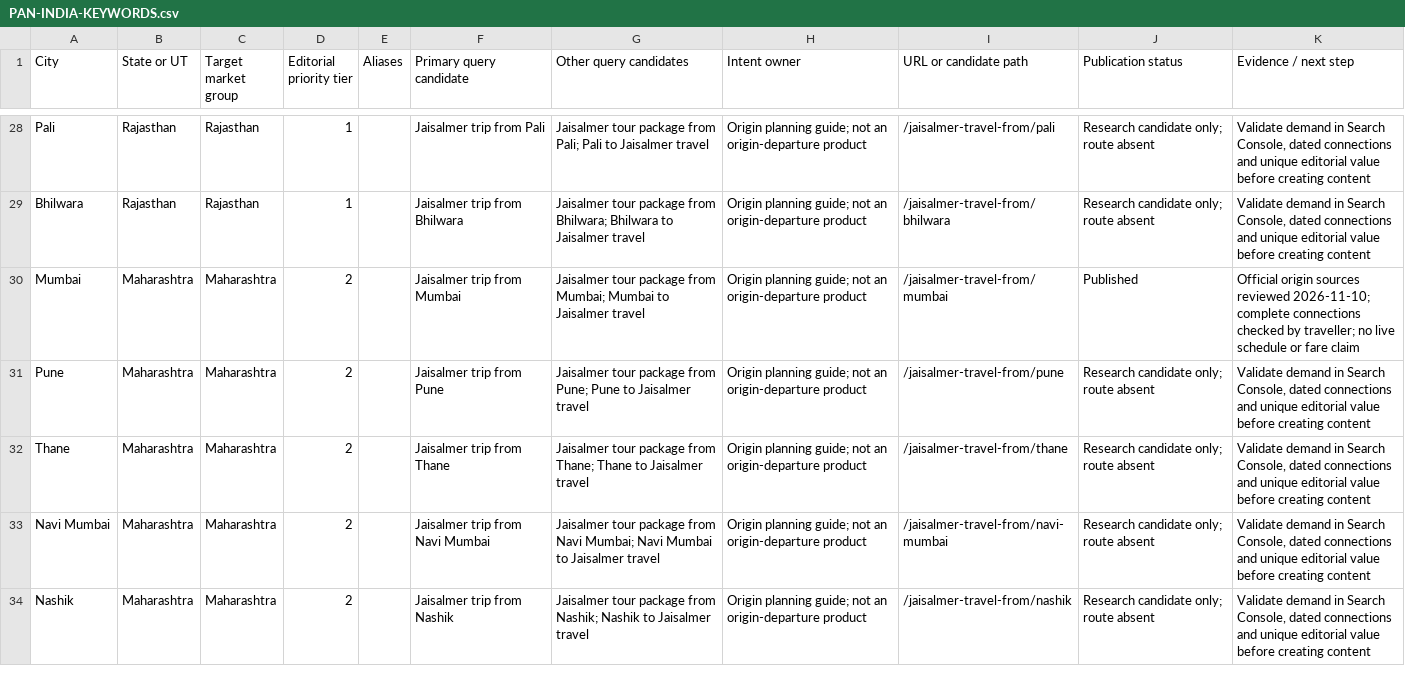
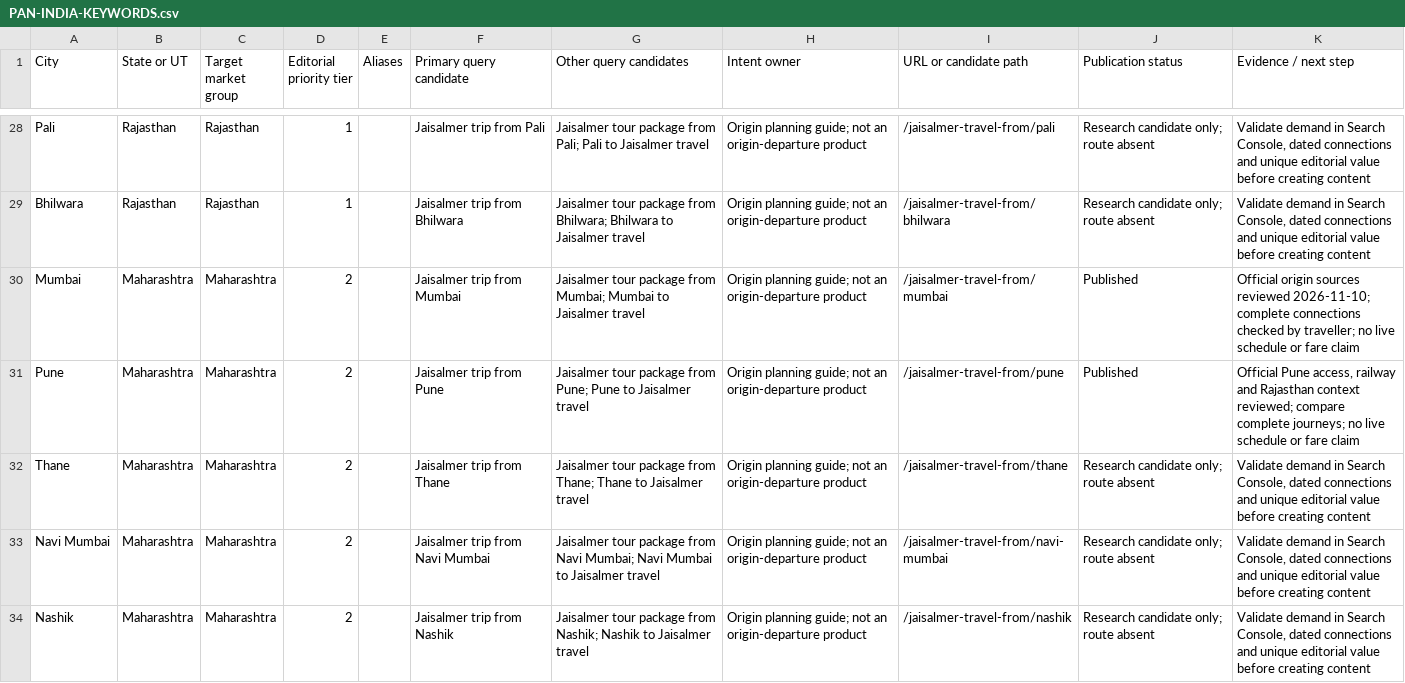
Before and after one commit to gojaisalgo-cloud/jaisalgoFE, a CSV file: docs/PAN-INDIA-KEYWORDS.csv, drawn as a sheet; only a part is shown, gaps mark what is left out.

```diff
--- a/docs/PAN-INDIA-KEYWORDS.csv
+++ b/docs/PAN-INDIA-KEYWORDS.csv
@@ -30,3 +30,3 @@
 "Mumbai","Maharashtra","Maharashtra","2","","Jaisalmer trip from Mumbai","Jaisalmer tour package from Mumbai; Mumbai to Jaisalmer travel","Origin planning guide; not an origin-departure product","/jaisalmer-travel-from/mumbai","Published","Official origin sources reviewed 2026-11-10; complete connections checked by traveller; no live schedule or fare claim"
-"Pune","Maharashtra","Maharashtra","2","","Jaisalmer trip from Pune","Jaisalmer tour package from Pune; Pune to Jaisalmer travel","Origin planning guide; not an origin-departure product","/jaisalmer-travel-from/pune","Research candidate only; route absent","Validate demand in Search Console, dated connections and unique editorial value before creating content"
+"Pune","Maharashtra","Maharashtra","2","","Jaisalmer trip from Pune","Jaisalmer tour package from Pune; Pune to Jaisalmer travel","Origin planning guide; not an origin-departure product","/jaisalmer-travel-from/pune","Published","Official Pune access, railway and Rajasthan context reviewed; compare complete journeys; no live schedule or fare claim"
 "Thane","Maharashtra","Maharashtra","2","","Jaisalmer trip from Thane","Jaisalmer tour package from Thane; Thane to Jaisalmer travel","Origin planning guide; not an origin-departure product","/jaisalmer-travel-from/thane","Research candidate only; route absent","Validate demand in Search Console, dated connections and unique editorial value before creating content"
```
Also changed, not shown: docs/SEO-PAGE-MAP.csv, 39 other files.
